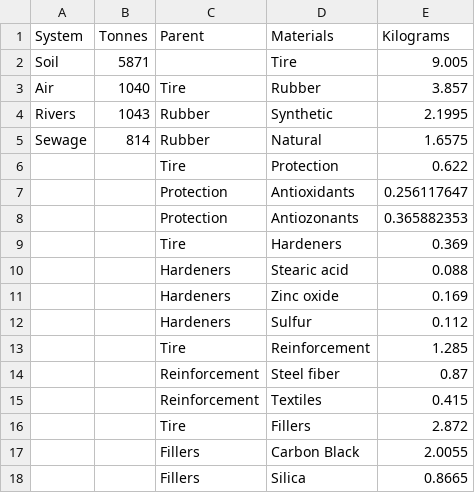
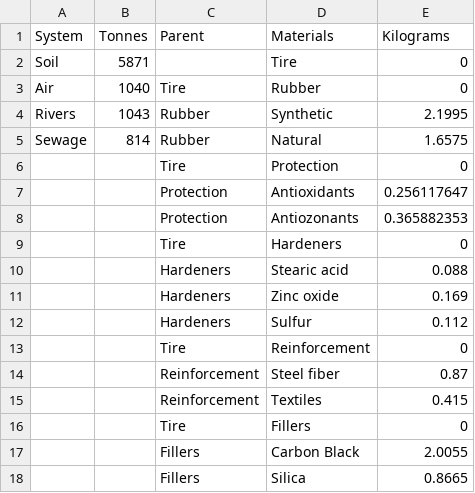
Before and after one commit to UpsilonAlpha/TireTirade, a CSV file: TireData.csv, drawn as a sheet.

```diff
--- a/TireData.csv
+++ b/TireData.csv
@@ -1,10 +1,10 @@
 System,Tonnes,Parent,Materials,Kilograms
-Soil,5871,,Tire,9.005
-Air,1040,Tire,Rubber,3.857
+Soil,5871,,Tire,0
+Air,1040,Tire,Rubber,0
 Rivers,1043,Rubber,Synthetic,2.1995
 Sewage,814,Rubber,Natural,1.6575
-,,Tire,Protection,0.622
+,,Tire,Protection,0
 ,,Protection,Antioxidants,0.256117647
 ,,Protection,Antiozonants,0.365882353
-,,Tire,Hardeners,0.369
+,,Tire,Hardeners,0
 ,,Hardeners,Stearic acid,0.088
@@ -12,6 +12,6 @@ Sewage,814,Rubber,Natural,1.6575
 ,,Hardeners,Sulfur,0.112
-,,Tire,Reinforcement,1.285
+,,Tire,Reinforcement,0
 ,,Reinforcement,Steel fiber,0.87
 ,,Reinforcement,Textiles,0.415
-,,Tire,Fillers,2.872
+,,Tire,Fillers,0
 ,,Fillers,Carbon Black,2.0055
```
Also changed, not shown: 1 other file.
